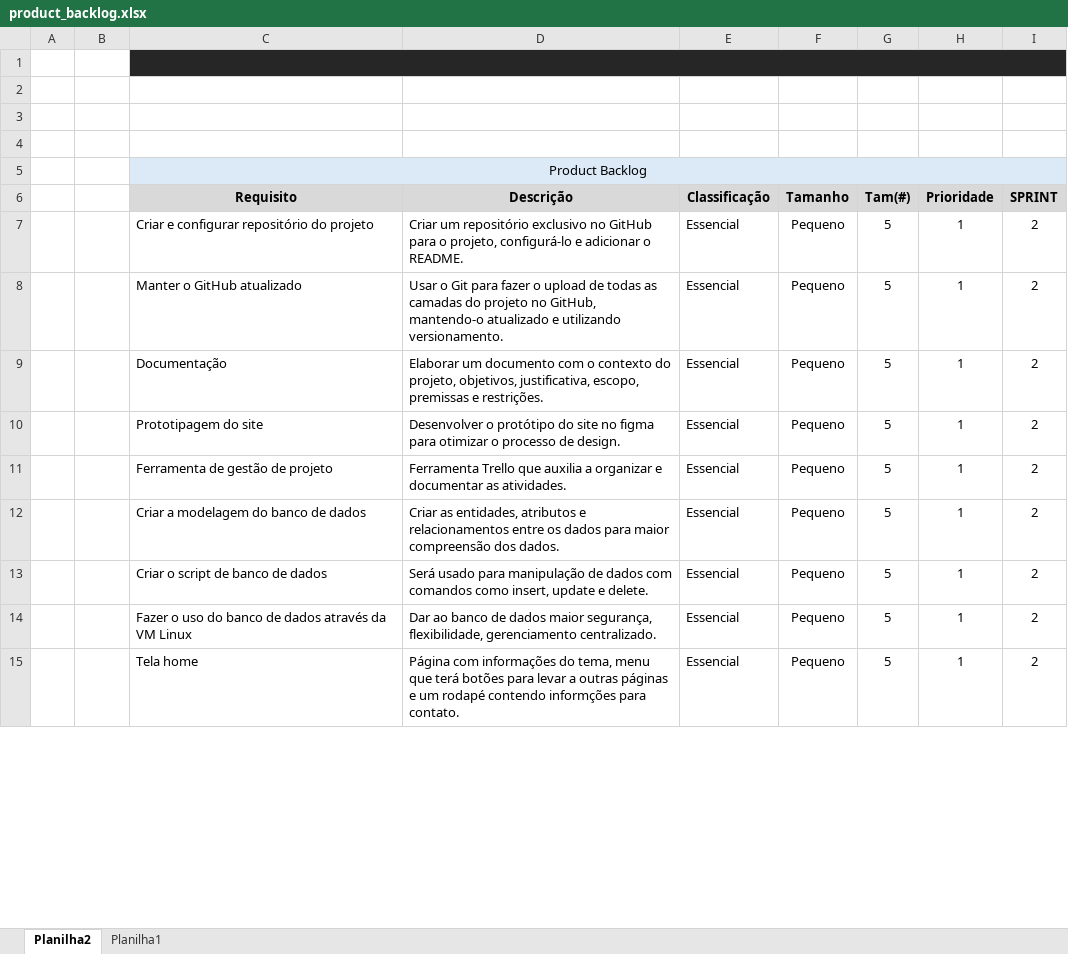
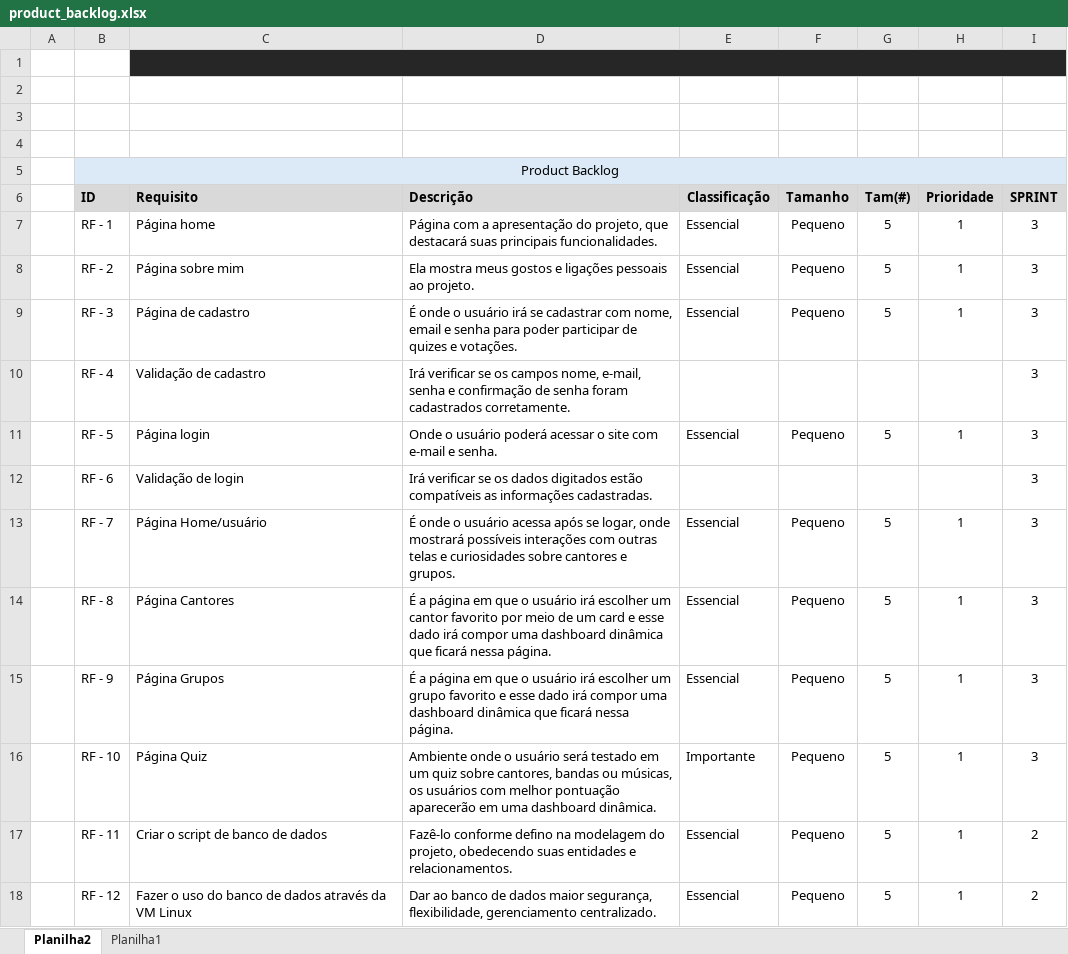
Before and after one commit to Filipessssantana/Pe-na-Areia, an Excel workbook: Documentação/product_backlog.xlsx, sheet Planilha2, drawn as a sheet; only a part is shown; values as stored, in another font and other column widths than the file's, no borders; removed rows and columns are numbered as before the commit, all else as after; the diff covers the shown part only; the diff names each change by its address in the sheet, - before the commit and + after, or states it on an @@ line.

Commit message:
Atualizando documentos

```diff
--- a/Documentação/product_backlog.xlsx (sheet Planilha2)
+++ b/Documentação/product_backlog.xlsx (sheet Planilha2)
-row 5:  |  | Product Backlog
+row 5:  | Product Backlog
-B6: (empty)
+B6: ID
-B6 fill: none
+B6 fill: #D9D9D9
-C6:D6 alignment: center
+C6:D6 alignment: left
-B7 (ID): (empty)
+B7 (ID): RF - 1
-C7 (Requisito): Criar e configurar repositório do projeto
+C7 (Requisito): Página home
-D7 (Descrição): Criar um repositório exclusivo no GitHub para o projeto, configurá-lo e adicionar o README.
+D7 (Descrição): Página com a apresentação do projeto, que destacará suas principais funcionalidades.
-I7 (SPRINT): 2
+I7 (SPRINT): 3
+row 8:  | RF - 2 | Página sobre mim | Ela mostra meus gostos e ligações pessoais ao projeto. | Essencial | Pequeno | 5 | 1 | 3
-B9 (ID): (empty)
+B9 (ID): RF - 3
-C9 (Requisito): Manter o GitHub atualizado
+C9 (Requisito): Página de cadastro
-D9 (Descrição): Usar o Git para fazer o upload de todas as camadas do projeto no GitHub, mantendo-o atualizado e utilizando versionamento.
+D9 (Descrição): É onde o usuário irá se cadastrar com nome, email e senha para poder participar de quizes e votações.
-I9 (SPRINT): 2
+I9 (SPRINT): 3
+row 10:  | RF - 4 | Validação de cadastro | Irá verificar se os campos nome, e-mail, senha e confirmação de senha foram cadastrados corretamente. |  |  |  |  | 3
-B11 (ID): (empty)
+B11 (ID): RF - 5
-C11 (Requisito): Documentação
+C11 (Requisito): Página login
-D11 (Descrição): Elaborar um documento com o contexto do projeto, objetivos, justificativa, escopo, premissas e restrições.
+D11 (Descrição): Onde o usuário poderá acessar o site com e-mail e senha.
-I11 (SPRINT): 2
+I11 (SPRINT): 3
+row 12:  | RF - 6 | Validação de login | Irá verificar se os dados digitados estão compatíveis as informações cadastradas. |  |  |  |  | 3
-B13 (ID): (empty)
+B13 (ID): RF - 7
-C13 (Requisito): Prototipagem do site
+C13 (Requisito): Página Home/usuário
-D13 (Descrição): Desenvolver o protótipo do site no figma para otimizar o processo de design.
+D13 (Descrição): É onde o usuário acessa após se logar, onde mostrará possíveis interações com outras telas e curiosidades sobre cantores e grupos.
-I13:I15 (SPRINT): 2
+I13:I15 (SPRINT): 3
-B14 (ID): (empty)
+B14 (ID): RF - 8
-C14 (Requisito): Ferramenta de gestão de projeto
+C14 (Requisito): Página Cantores
-D14 (Descrição): Ferramenta Trello que auxilia a organizar e documentar as atividades.
+D14 (Descrição): É a página em que o usuário irá escolher um cantor favorito por meio de um card e esse dado irá compor uma dashboard dinâmica que ficará nessa página.
-B15 (ID): (empty)
+B15 (ID): RF - 9
-C15 (Requisito): Criar a modelagem do banco de dados
+C15 (Requisito): Página Grupos
-D15 (Descrição): Criar as entidades, atributos e relacionamentos entre os dados para maior compreensão dos dados.
+D15 (Descrição): É a página em que o usuário irá escolher um grupo favorito e esse dado irá compor uma dashboard dinâmica que ficará nessa página.
+row 16:  | RF - 10 | Página Quiz | Ambiente onde o usuário será testado em um quiz sobre cantores, bandas ou músicas, os usuários com melhor pontuação aparecerão em uma dashboard dinâmica. | Importante | Pequeno | 5 | 1 | 3
-B17 (ID): (empty)
+B17 (ID): RF - 11
-D17 (Descrição): Será usado para manipulação de dados com comandos como insert, update e delete.
+D17 (Descrição): Fazê-lo conforme defino na modelagem do projeto, obedecendo suas entidades e relacionamentos.
-B18 (ID): (empty)
+B18 (ID): RF - 12
-row 15:  |  | Tela home | Página com informações do tema, menu que terá botões para levar a outras páginas e um rodapé contendo informções para contato. | Essencial | Pequeno | 5 | 1 | 2
```
Also changed, not shown: 1 added row and 32 edited cells elsewhere in this sheet, 4 other files.
